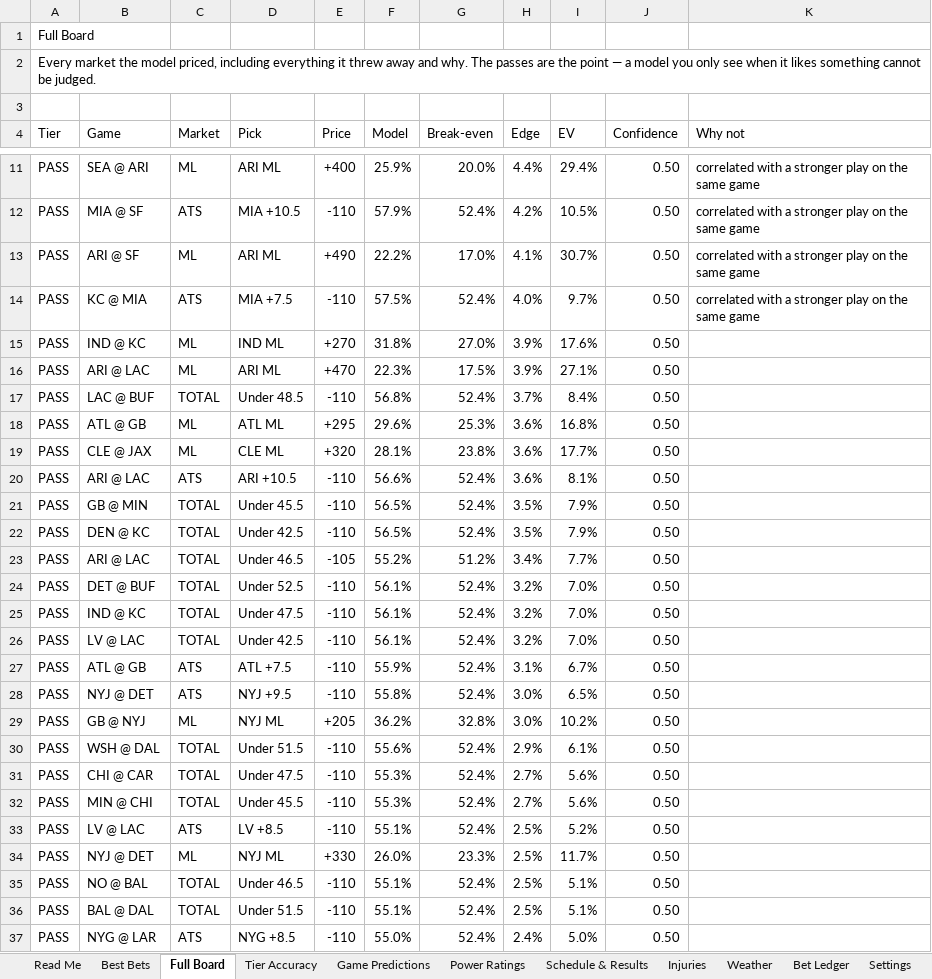
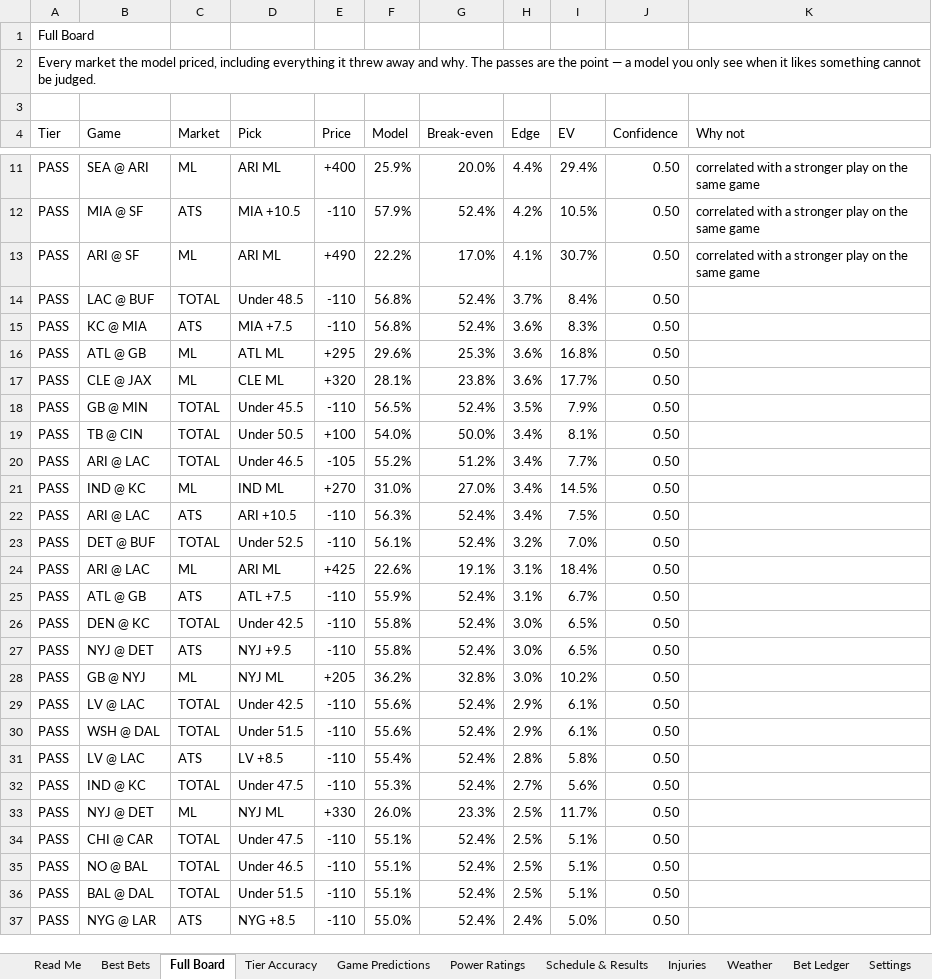
Before and after one commit to CHILLYCHILLY14/nfl-edge, an Excel workbook: NFL_Edge_Model.xlsx, sheet Full Board, drawn as a sheet; only a part is shown, gaps mark what is left out; values as stored, in another font and other column widths than the file's, no cell formats; table styles not drawn; removed rows and columns are numbered as before the commit, all else as after; the diff covers the shown part only; the diff names each change by its address in the sheet, - before the commit and + after, or states it on an @@ line.

```diff
--- a/NFL_Edge_Model.xlsx (sheet Full Board)
+++ b/NFL_Edge_Model.xlsx (sheet Full Board)
-row 14: PASS | KC @ MIA | ATS | MIA +7.5 | -110 | 57.5% | 52.4% | 4.0% | 9.7% | 0.50 | correlated with a stronger play on the same game
-row 15: PASS | IND @ KC | ML | IND ML | +270 | 31.8% | 27.0% | 3.9% | 17.6% | 0.50
-row 16: PASS | ARI @ LAC | ML | ARI ML | +470 | 22.3% | 17.5% | 3.9% | 27.1% | 0.50
+row 15: PASS | KC @ MIA | ATS | MIA +7.5 | -110 | 56.8% | 52.4% | 3.6% | 8.3% | 0.50
-row 20: PASS | ARI @ LAC | ATS | ARI +10.5 | -110 | 56.6% | 52.4% | 3.6% | 8.1% | 0.50
-B19 (Game): DEN @ KC
+B19 (Game): TB @ CIN
-D19 (Pick): Under 42.5
+D19 (Pick): Under 50.5
-E19 (Price): -110
+E19 (Price): +100
-F19 (Model): 56.5%
+F19 (Model): 54.0%
-G19 (Break-even): 52.4%
+G19 (Break-even): 50.0%
-H19 (Edge): 3.5%
+H19 (Edge): 3.4%
-I19 (EV): 7.9%
+I19 (EV): 8.1%
+row 21: PASS | IND @ KC | ML | IND ML | +270 | 31.0% | 27.0% | 3.4% | 14.5% | 0.50
+row 22: PASS | ARI @ LAC | ATS | ARI +10.5 | -110 | 56.3% | 52.4% | 3.4% | 7.5% | 0.50
-row 25: PASS | IND @ KC | TOTAL | Under 47.5 | -110 | 56.1% | 52.4% | 3.2% | 7.0% | 0.50
-row 26: PASS | LV @ LAC | TOTAL | Under 42.5 | -110 | 56.1% | 52.4% | 3.2% | 7.0% | 0.50
+row 24: PASS | ARI @ LAC | ML | ARI ML | +425 | 22.6% | 19.1% | 3.1% | 18.4% | 0.50
+row 26: PASS | DEN @ KC | TOTAL | Under 42.5 | -110 | 55.8% | 52.4% | 3.0% | 6.5% | 0.50
+row 29: PASS | LV @ LAC | TOTAL | Under 42.5 | -110 | 55.6% | 52.4% | 2.9% | 6.1% | 0.50
-B31 (Game): CHI @ CAR
+B31 (Game): LV @ LAC
-C31 (Market): TOTAL
+C31 (Market): ATS
-D31 (Pick): Under 47.5
+D31 (Pick): LV +8.5
-F31 (Model): 55.3%
+F31 (Model): 55.4%
-H31 (Edge): 2.7%
+H31 (Edge): 2.8%
-I31 (EV): 5.6%
+I31 (EV): 5.8%
-B32 (Game): MIN @ CHI
+B32 (Game): IND @ KC
-D32 (Pick): Under 45.5
+D32 (Pick): Under 47.5
-row 33: PASS | LV @ LAC | ATS | LV +8.5 | -110 | 55.1% | 52.4% | 2.5% | 5.2% | 0.50
+row 34: PASS | CHI @ CAR | TOTAL | Under 47.5 | -110 | 55.1% | 52.4% | 2.5% | 5.1% | 0.50
```
Also changed, not shown: 63 added rows, 57 removed rows and 116 edited cells elsewhere in this sheet, sheet Injuries, sheet Weather, sheet Game Predictions, sheet Power Ratings, sheet Bet Ledger, sheet Schedule & Results, 4 more sheets, cell formats, 20 other files.
